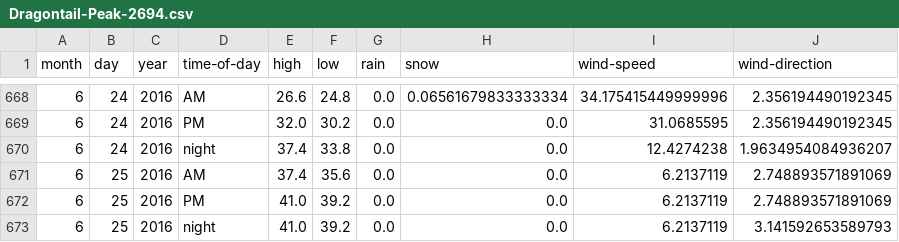
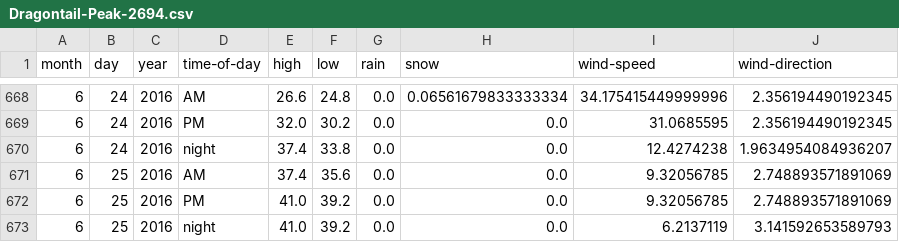
Before and after one commit to psathyrella/weatherhistory, a CSV file: mtwx/Dragontail-Peak-2694.csv, drawn as a sheet; only a part is shown, gaps mark what is left out.

```diff
--- a/mtwx/Dragontail-Peak-2694.csv
+++ b/mtwx/Dragontail-Peak-2694.csv
@@ -670,4 +670,4 @@ month,day,year,time-of-day,high,low,rain,snow,wind-speed,wind-direction
 6,24,2016,night,37.4,33.8,0.0,0.0,12.4274238,1.9634954084936207
-6,25,2016,AM,37.4,35.6,0.0,0.0,6.2137119,2.748893571891069
-6,25,2016,PM,41.0,39.2,0.0,0.0,6.2137119,2.748893571891069
+6,25,2016,AM,37.4,35.6,0.0,0.0,9.32056785,2.748893571891069
+6,25,2016,PM,41.0,39.2,0.0,0.0,9.32056785,2.748893571891069
 6,25,2016,night,41.0,39.2,0.0,0.0,6.2137119,3.141592653589793
```
Also changed, not shown: mtwx/Devils-Thumb-2767.csv, mtwx/Half-Dome-1000.csv, 31 other files.
